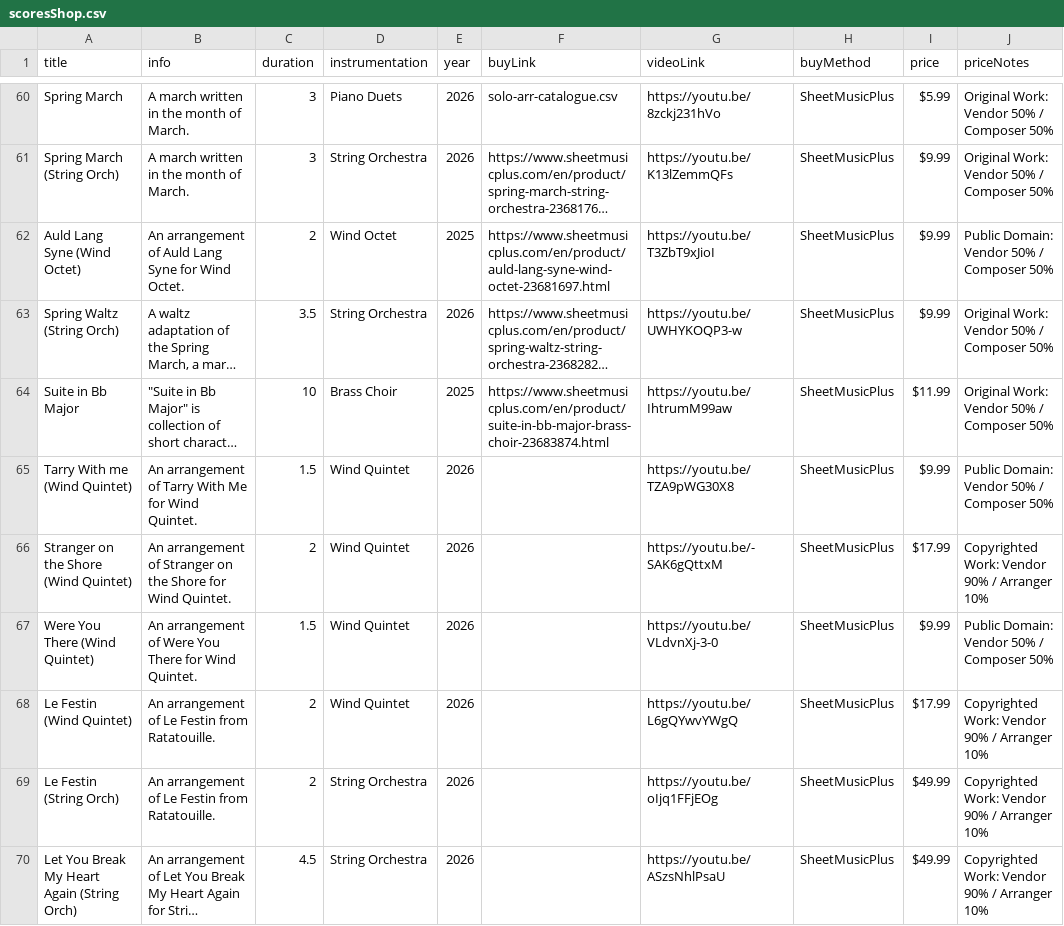
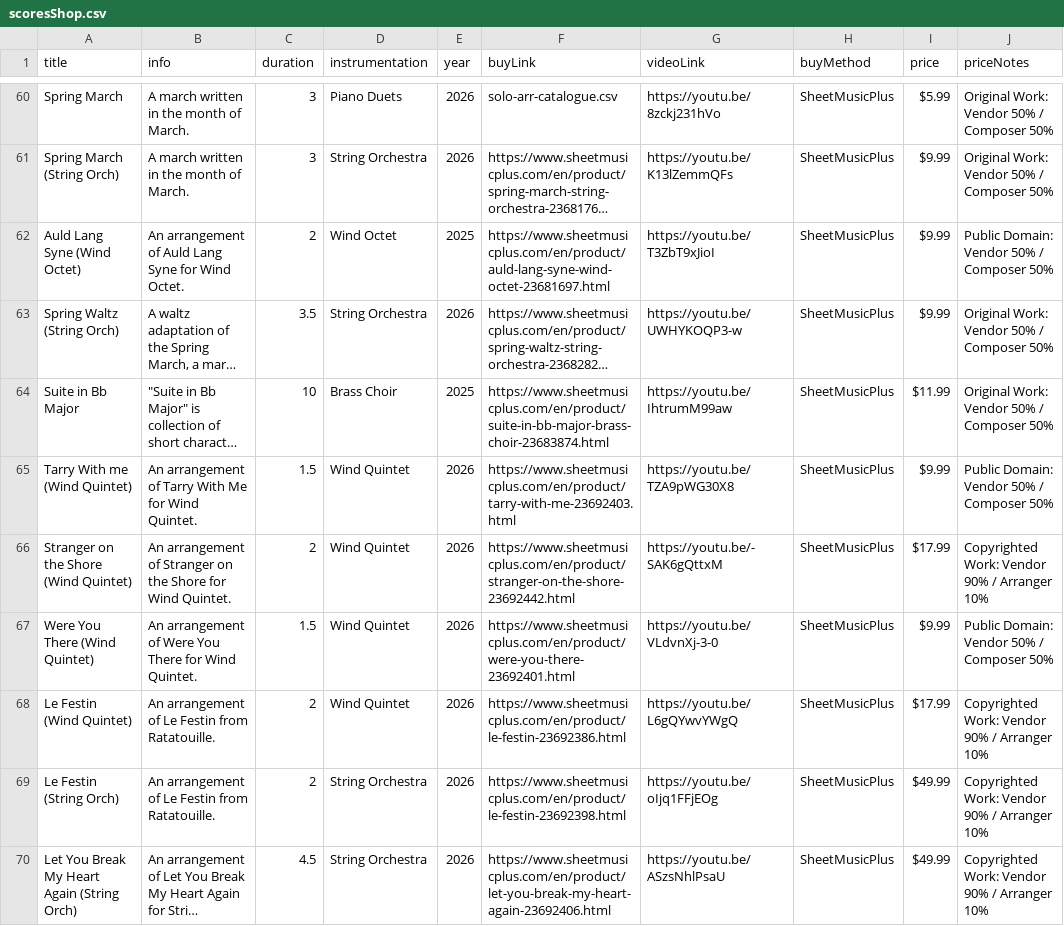
Before and after one commit to mkend291/parakeetpress, a CSV file: pp_files/pp_store/scoresShop.csv, drawn as a sheet; only a part is shown, gaps mark what is left out; long unchanged cells end in …; the diff names each change by its address in the sheet, - before the commit and + after, or states it on an @@ line.

```diff
--- a/pp_files/pp_store/scoresShop.csv
+++ b/pp_files/pp_store/scoresShop.csv
-F65 (buyLink): (empty)
+F65 (buyLink): https://www.sheetmusicplus.com/en/product/tarry-with-me-23692403.html
-F66 (buyLink): (empty)
+F66 (buyLink): https://www.sheetmusicplus.com/en/product/stranger-on-the-shore-23692442.html
-F67 (buyLink): (empty)
+F67 (buyLink): https://www.sheetmusicplus.com/en/product/were-you-there-23692401.html
-F68 (buyLink): (empty)
+F68 (buyLink): https://www.sheetmusicplus.com/en/product/le-festin-23692386.html
-F69 (buyLink): (empty)
+F69 (buyLink): https://www.sheetmusicplus.com/en/product/le-festin-23692398.html
-F70 (buyLink): (empty)
+F70 (buyLink): https://www.sheetmusicplus.com/en/product/let-you-break-my-heart-again-23692406.html
```
Also changed, not shown: 2 other files.
